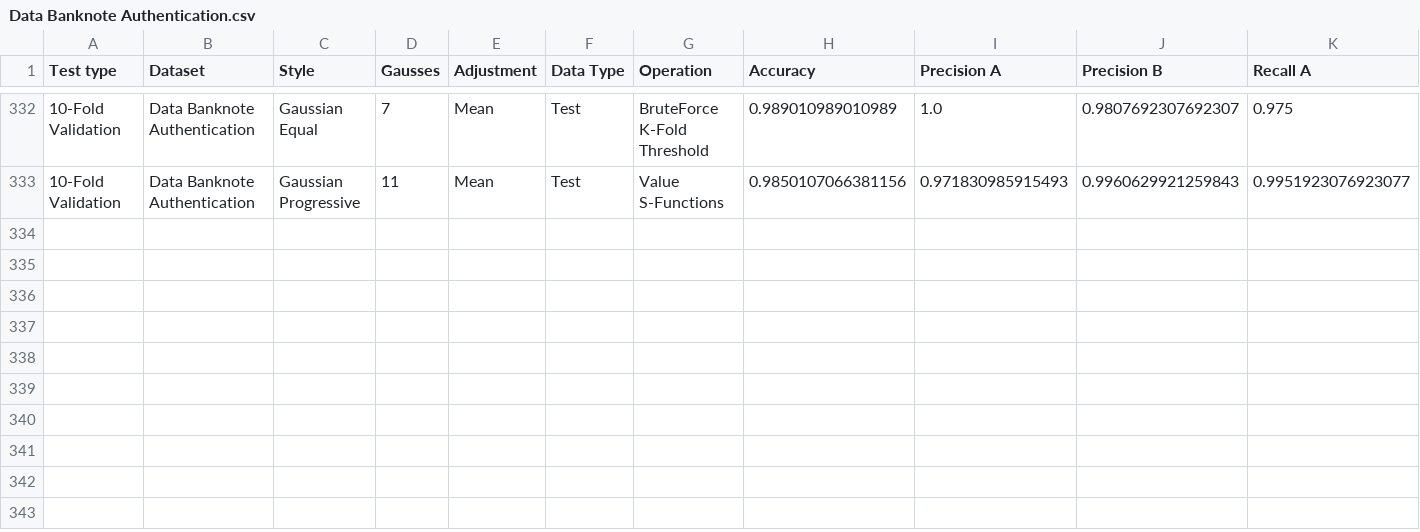
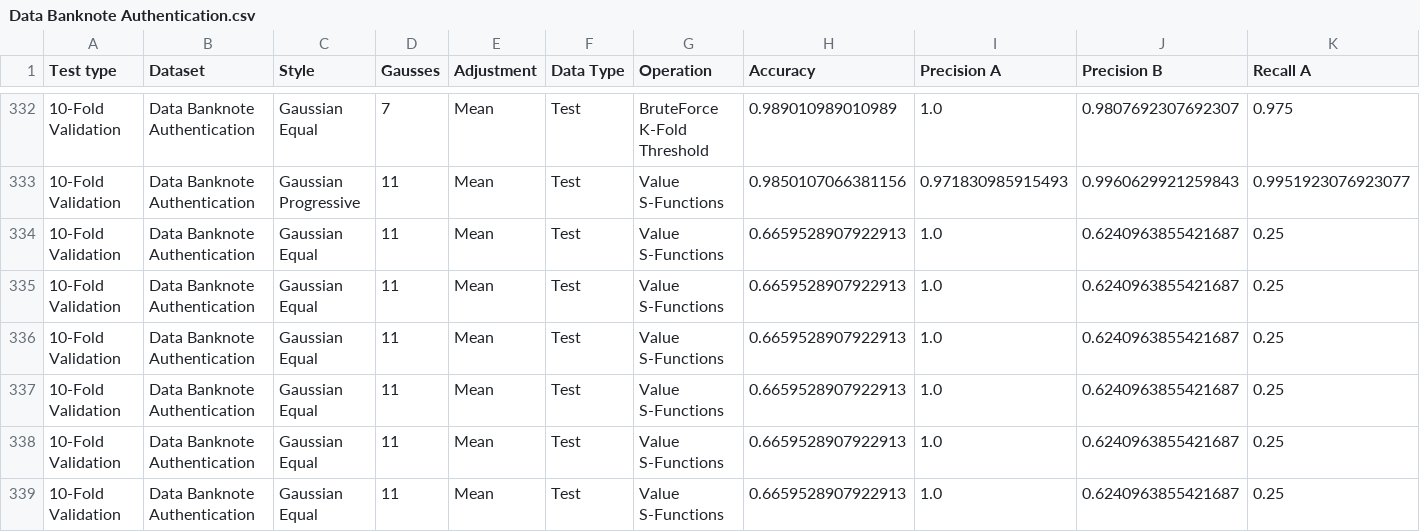
Before and after one commit to Adam-Chlopowiec/IT2-Model, a CSV file: Test - Datasets/Results/Data Banknote Authentication.csv, drawn as a sheet; only a part is shown, gaps mark what is left out; rows hold the shown columns only; the diff names each change by its address in the sheet, - before the commit and + after, or states it on an @@ line.

Commit message:
Added scikitfuzzy with first IT2 implementation. Did minor changes in RuleExtractor, FuzzyHelper and Fuzzifier to adjust to IT2 scikitfuzzy. Need to change Fuzzifier to adjust

```diff
--- a/Test - Datasets/Results/Data Banknote Authentication.csv
+++ b/Test - Datasets/Results/Data Banknote Authentication.csv
+row 334: 10-Fold Validation | Data Banknote Authentication | Gaussian Equal | 11 | Mean | Test | Value S-Functions | 0.6659528907922913 | 1.0 | 0.6240963855421687 | 0.25
+row 335: 10-Fold Validation | Data Banknote Authentication | Gaussian Equal | 11 | Mean | Test | Value S-Functions | 0.6659528907922913 | 1.0 | 0.6240963855421687 | 0.25
+row 336: 10-Fold Validation | Data Banknote Authentication | Gaussian Equal | 11 | Mean | Test | Value S-Functions | 0.6659528907922913 | 1.0 | 0.6240963855421687 | 0.25
+row 337: 10-Fold Validation | Data Banknote Authentication | Gaussian Equal | 11 | Mean | Test | Value S-Functions | 0.6659528907922913 | 1.0 | 0.6240963855421687 | 0.25
+row 338: 10-Fold Validation | Data Banknote Authentication | Gaussian Equal | 11 | Mean | Test | Value S-Functions | 0.6659528907922913 | 1.0 | 0.6240963855421687 | 0.25
+row 339: 10-Fold Validation | Data Banknote Authentication | Gaussian Equal | 11 | Mean | Test | Value S-Functions | 0.6659528907922913 | 1.0 | 0.6240963855421687 | 0.25
```
Also changed, not shown: 9 other files.
